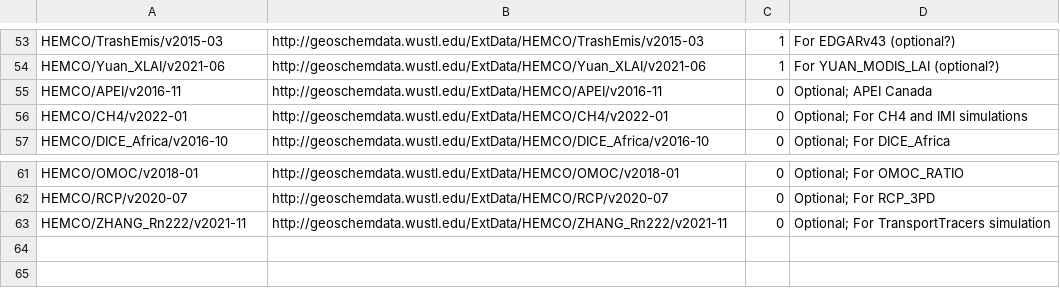
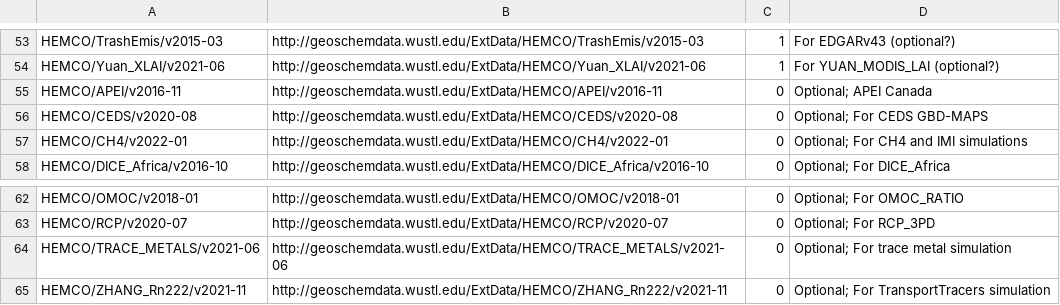
Before and after one commit to geoschem/input-data-catalogs, a CSV file: EmissionsInputs.csv, drawn as a sheet; only a part is shown, gaps mark what is left out.

Commit message:
Added optional CEDS GBD-MAPS and TRACE_METALS

```diff
--- a/EmissionsInputs.csv
+++ b/EmissionsInputs.csv
@@ -55,2 +55,3 @@ HEMCO/Yuan_XLAI/v2021-06,http://geoschemdata.wustl.edu/ExtData/HEMCO/Yuan_XLAI/v
 HEMCO/APEI/v2016-11,http://geoschemdata.wustl.edu/ExtData/HEMCO/APEI/v2016-11,0,Optional; APEI Canada
+HEMCO/CEDS/v2020-08,http://geoschemdata.wustl.edu/ExtData/HEMCO/CEDS/v2020-08,0,Optional; For CEDS GBD-MAPS
 HEMCO/CH4/v2022-01,http://geoschemdata.wustl.edu/ExtData/HEMCO/CH4/v2022-01,0,Optional; For CH4 and IMI simulations
@@ -62,2 +63,3 @@ HEMCO/OMOC/v2018-01,http://geoschemdata.wustl.edu/ExtData/HEMCO/OMOC/v2018-01,0,
 HEMCO/RCP/v2020-07,http://geoschemdata.wustl.edu/ExtData/HEMCO/RCP/v2020-07,0,Optional; For RCP_3PD
+HEMCO/TRACE_METALS/v2021-06,http://geoschemdata.wustl.edu/ExtData/HEMCO/TRACE_METALS/v2021-06,0,Optional; For trace metal simulation
 HEMCO/ZHANG_Rn222/v2021-11,http://geoschemdata.wustl.edu/ExtData/HEMCO/ZHANG_Rn222/v2021-11,0,Optional; For TransportTracers simulation
```
